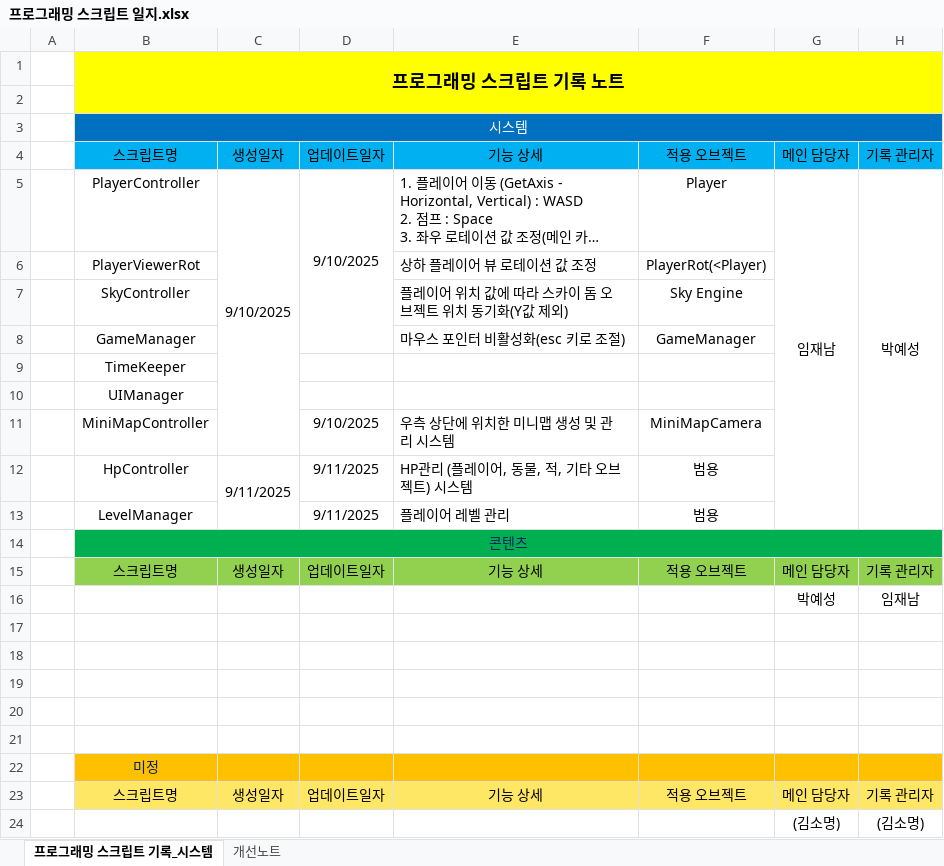
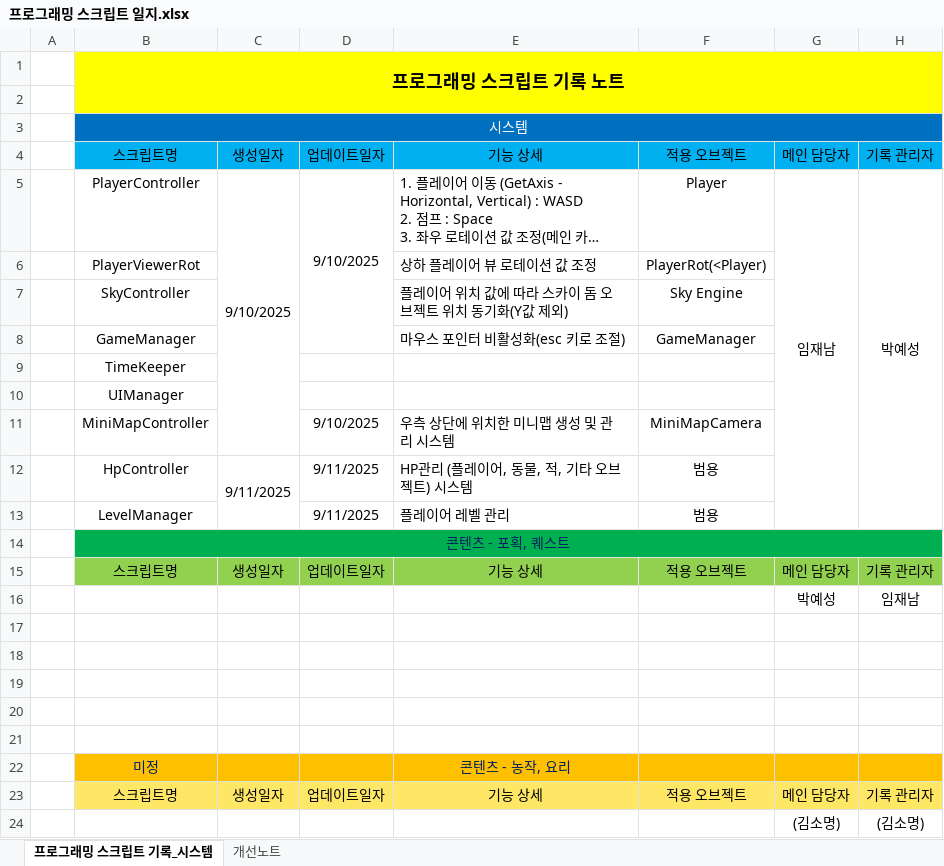
Before and after one commit to somyeong1202/FarmMaker, an Excel workbook: 프로그래밍 스크립트 일지.xlsx, sheet 프로그래밍 스크립트 기록_시스템, drawn as a sheet; long unchanged cells end in …; values as stored, in another font and other column widths than the file's, no borders; the diff names each change by its address in the sheet, - before the commit and + after, or states it on an @@ line.

Commit message:
Update 프로그래밍 스크립트 일지.xlsx

```diff
--- a/프로그래밍 스크립트 일지.xlsx (sheet 프로그래밍 스크립트 기록_시스템)
+++ b/프로그래밍 스크립트 일지.xlsx (sheet 프로그래밍 스크립트 기록_시스템)
-B14: 콘텐츠
+B14: 콘텐츠 - 포획, 퀘스트
-E22: (empty)
+E22: 콘텐츠 - 농작, 요리
```
